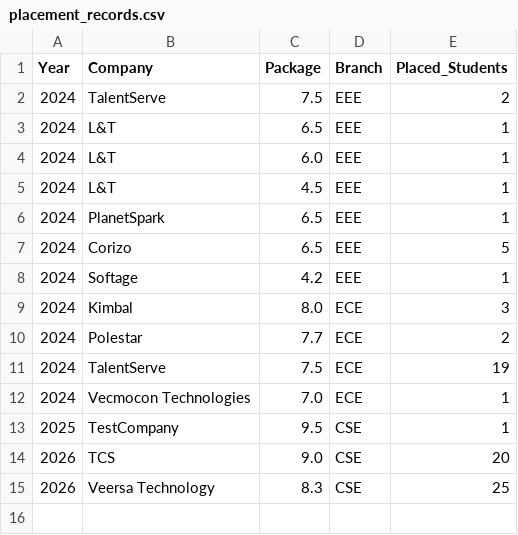
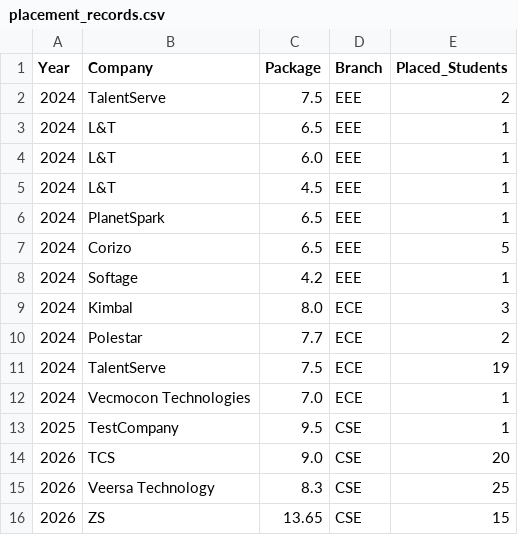
Before and after one commit to theanujsinha01/MSIT-Placement-Records, a CSV file: placement_records.csv, drawn as a sheet; the diff names each change by its address in the sheet, - before the commit and + after, or states it on an @@ line.

```diff
--- a/placement_records.csv
+++ b/placement_records.csv
+row 16: 2026 | ZS | 13.65 | CSE | 15
```
Also changed, not shown: 1 other file.
